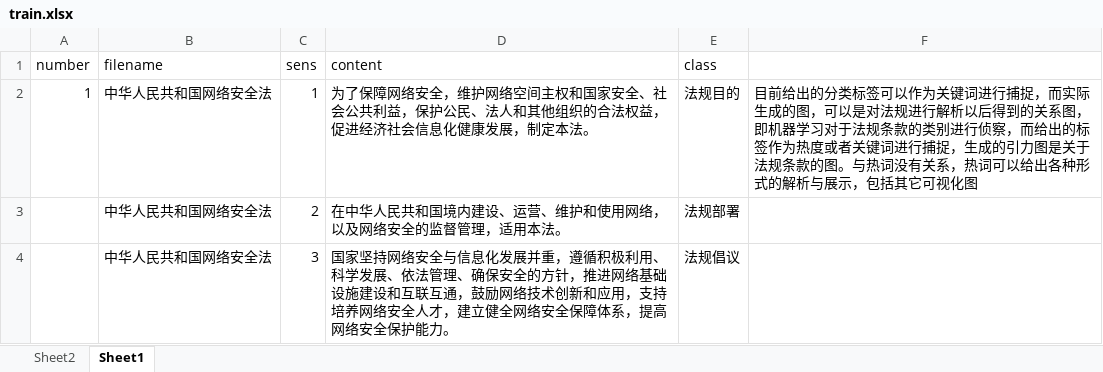
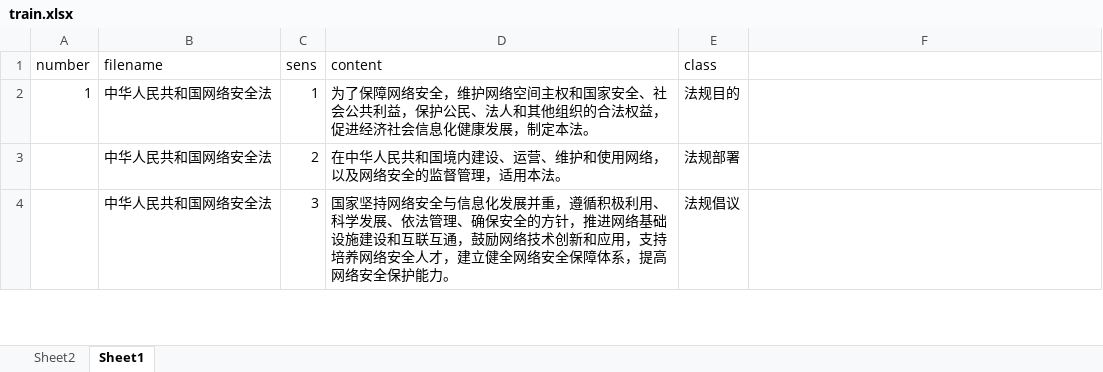
Before and after one commit to gemwise-invests/NLP-legal-corpus, an Excel workbook: data/train.xlsx, sheet Sheet1, drawn as a sheet; only a part is shown; values as stored, in another font and other column widths than the file's, no borders; the diff names each change by its address in the sheet, - before the commit and + after, or states it on an @@ line.

```diff
--- a/data/train.xlsx (sheet Sheet1)
+++ b/data/train.xlsx (sheet Sheet1)
-F2: 目前给出的分类标签可以作为关键词进行捕捉，而实际生成的图，可以是对法规进行解析以后得到的关系图，即机器学习对于法规条款的类别进行侦察，而给出的标签作为热度或者关键词进行捕捉，生成的引力图是关于法规条款的图。与热词没有关系，热词可以给出各种形式的解析与展示，包括其它可视化图
+F2: (empty)
```
Also changed, not shown: sheet Sheet2, charts or pictures, 3 other files.
